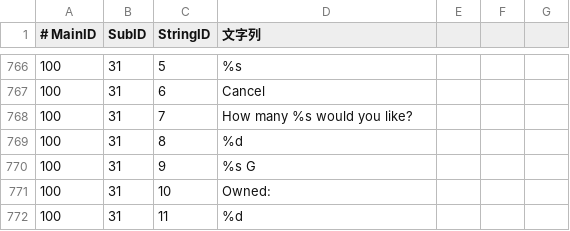
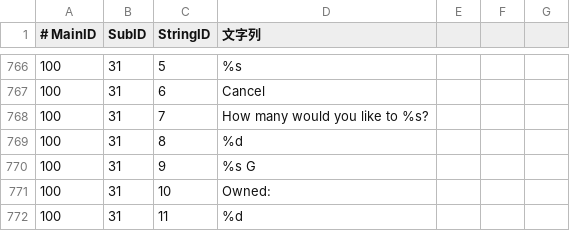
Before and after one commit to necromancyonline/necromancy-client, a CSV file: eng_required_files/data/settings/str_table.csv, drawn as a sheet; only a part is shown, gaps mark what is left out.

Commit message:
Small grammatical fix

```diff
--- a/eng_required_files/data/settings/str_table.csv
+++ b/eng_required_files/data/settings/str_table.csv
@@ -767,3 +767,3 @@
 100,31,6,Cancel
-100,31,7,How many %s would you like?
+100,31,7,How many would you like to  %s?
 100,31,8,%d
```
